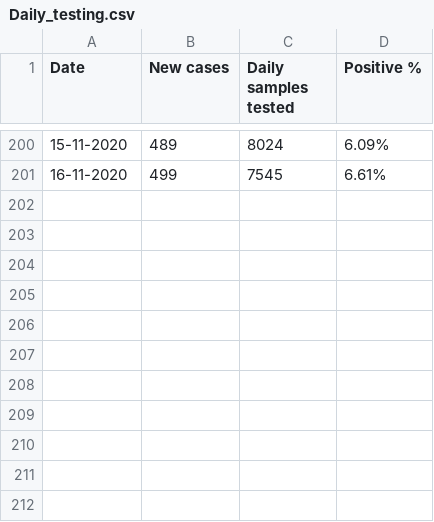
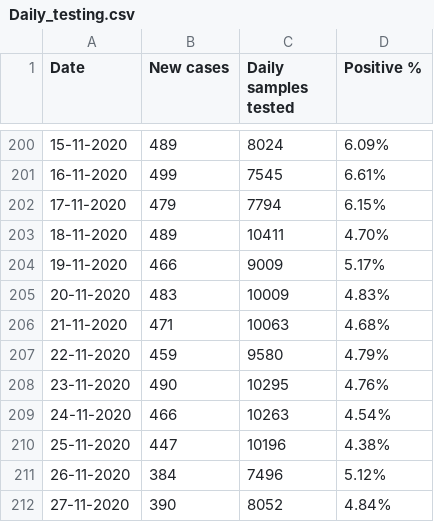
Before and after one commit to elseasama/covid19chennai, a CSV file: chennai_data/Daily_testing.csv, drawn as a sheet; only a part is shown, gaps mark what is left out.

Commit message:
Update Daily_testing.csv

```diff
--- a/chennai_data/Daily_testing.csv
+++ b/chennai_data/Daily_testing.csv
@@ -201 +201,12 @@
 16-11-2020,499,7545,6.61%
+17-11-2020,479,7794,6.15%
+18-11-2020,489,10411,4.70%
+19-11-2020,466,9009,5.17%
+20-11-2020,483,10009,4.83%
+21-11-2020,471,10063,4.68%
+22-11-2020,459,9580,4.79%
+23-11-2020,490,10295,4.76%
+24-11-2020,466,10263,4.54%
+25-11-2020,447,10196,4.38%
+26-11-2020,384,7496,5.12%
+27-11-2020,390,8052,4.84%
```
